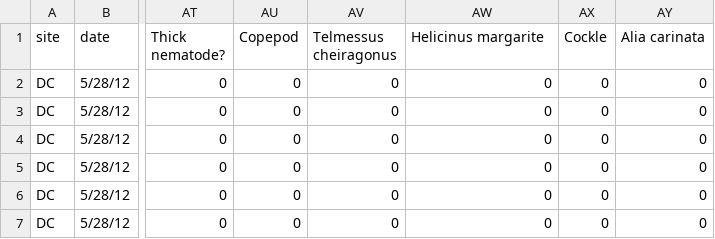
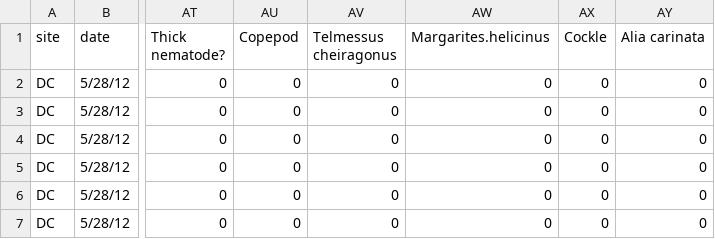
Before and after one commit to OConnor-Lab-UBC/whippo_2015, a CSV file: analyses/rawcomm.csv, drawn as a sheet; only a part is shown, gaps mark what is left out; the diff names each change by its address in the sheet, - before the commit and + after, or states it on an @@ line.

```diff
--- a/analyses/rawcomm.csv
+++ b/analyses/rawcomm.csv
-AW1: Helicinus margarite
+AW1: Margarites.helicinus
```
Also changed, not shown: analyses/grazertraits2.csv, analyses/site.info.csv, 4 other files.
